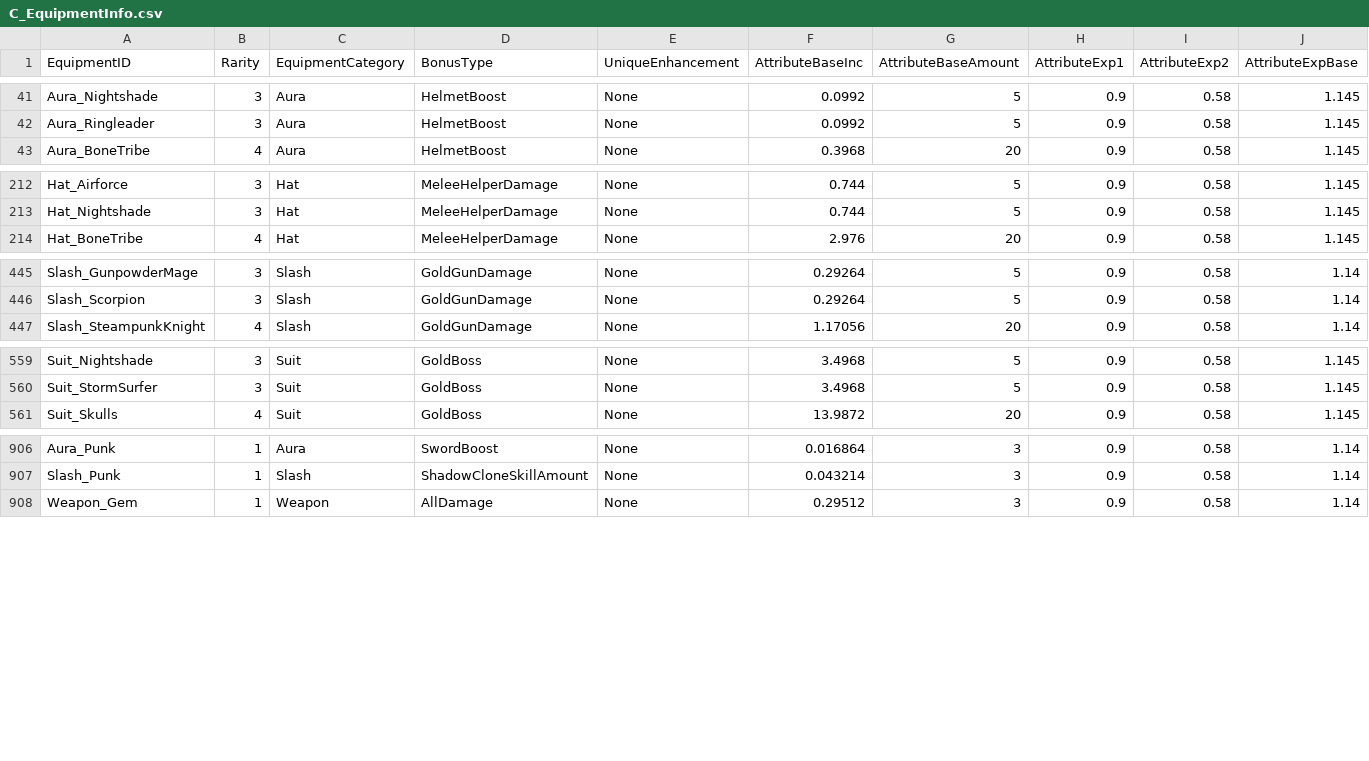
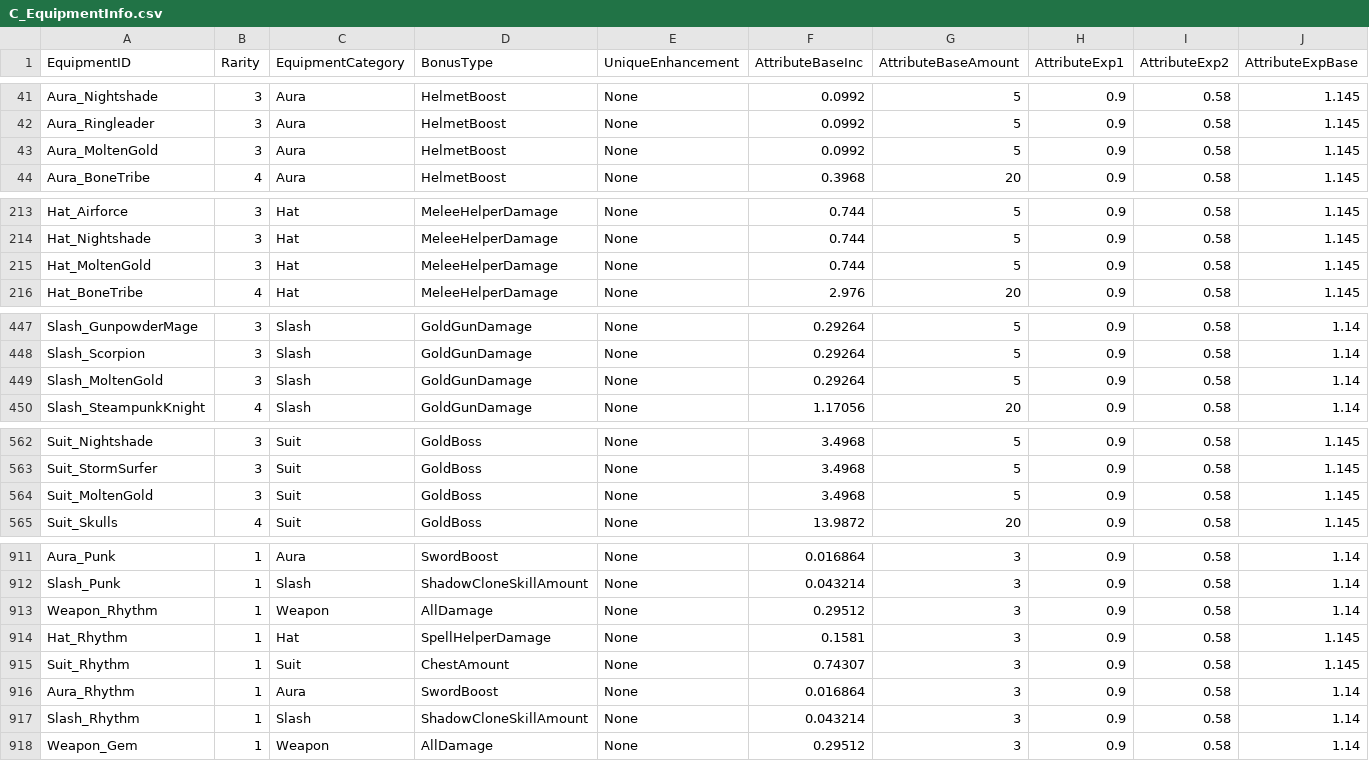
Before and after one commit to rawrzcookie/TT2_CSV, a CSV file: csv/C_EquipmentInfo.csv, drawn as a sheet; only a part is shown, gaps mark what is left out; rows hold the shown columns only; the diff covers the shown part only; the diff names each change by its address in the sheet, - before the commit and + after, or states it on an @@ line.

```diff
--- a/csv/C_EquipmentInfo.csv
+++ b/csv/C_EquipmentInfo.csv
+row 43: Aura_MoltenGold | 3 | Aura | HelmetBoost | None | 0.0992 | 5 | 0.9 | 0.58 | 1.145
+row 215: Hat_MoltenGold | 3 | Hat | MeleeHelperDamage | None | 0.744 | 5 | 0.9 | 0.58 | 1.145
+row 449: Slash_MoltenGold | 3 | Slash | GoldGunDamage | None | 0.29264 | 5 | 0.9 | 0.58 | 1.14
+row 564: Suit_MoltenGold | 3 | Suit | GoldBoss | None | 3.4968 | 5 | 0.9 | 0.58 | 1.145
+row 913: Weapon_Rhythm | 1 | Weapon | AllDamage | None | 0.29512 | 3 | 0.9 | 0.58 | 1.14
+row 914: Hat_Rhythm | 1 | Hat | SpellHelperDamage | None | 0.1581 | 3 | 0.9 | 0.58 | 1.145
+row 915: Suit_Rhythm | 1 | Suit | ChestAmount | None | 0.74307 | 3 | 0.9 | 0.58 | 1.145
+row 916: Aura_Rhythm | 1 | Aura | SwordBoost | None | 0.016864 | 3 | 0.9 | 0.58 | 1.14
+row 917: Slash_Rhythm | 1 | Slash | ShadowCloneSkillAmount | None | 0.043214 | 3 | 0.9 | 0.58 | 1.14
```
Also changed, not shown: 1 added row elsewhere in this file, csv/AvatarInfo.csv, csv/EquipmentSetInfo.csv, 5 other files.
